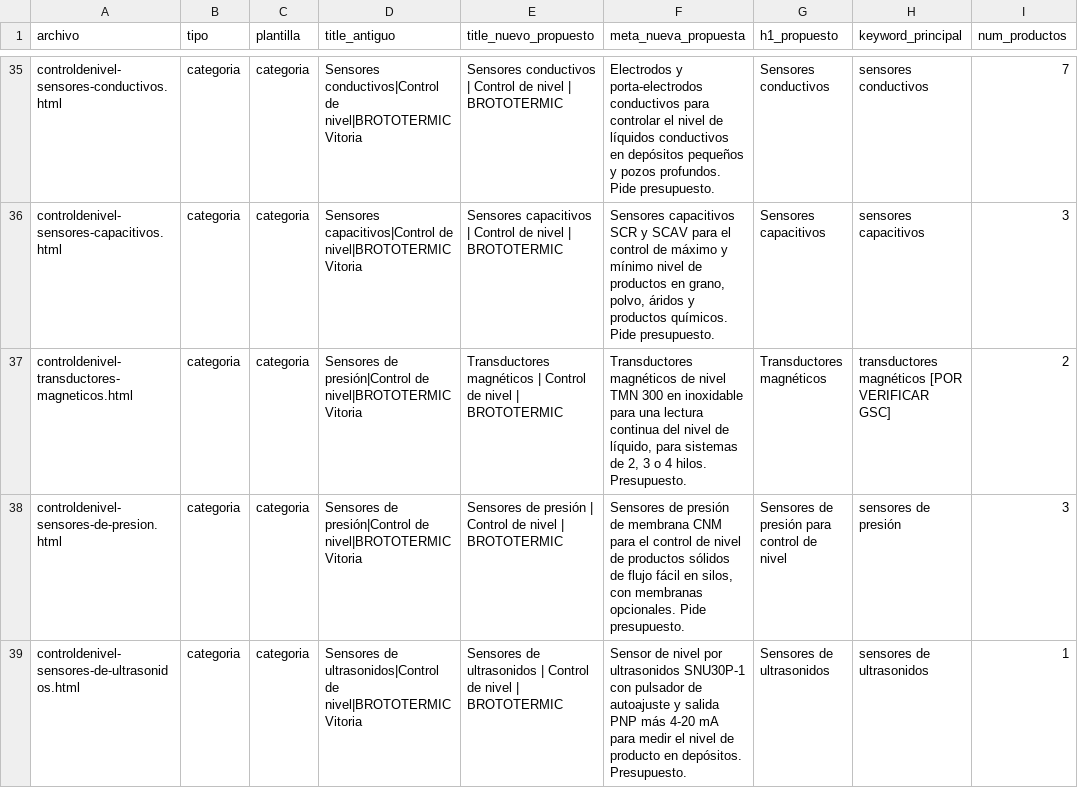
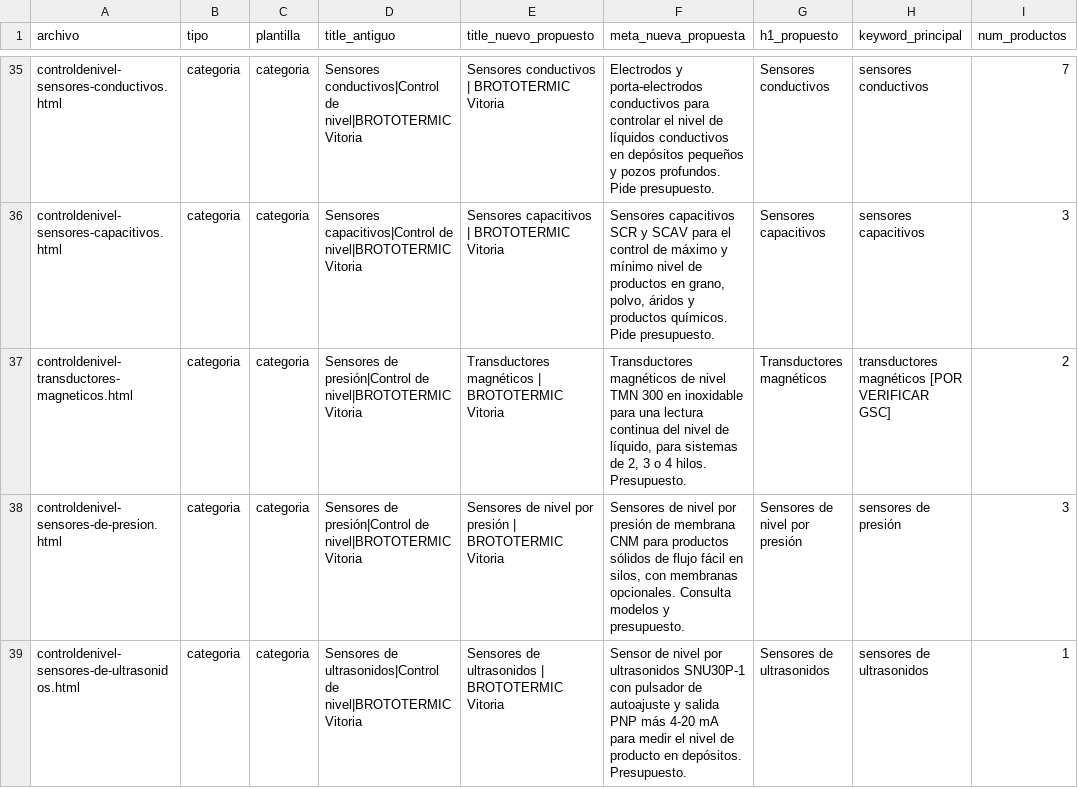
Before and after one commit to jegomez23/renovacion-brototermic, a CSV file: docs/plan-paginas.csv, drawn as a sheet; only a part is shown, gaps mark what is left out; the diff covers the shown part only; the diff names each change by its address in the sheet, - before the commit and + after, or states it on an @@ line.

```diff
--- a/docs/plan-paginas.csv
+++ b/docs/plan-paginas.csv
-E35 (title_nuevo_propuesto): …conductivos | Control de nivel | BROTOTERMIC
+E35 (title_nuevo_propuesto): …conductivos | BROTOTERMIC Vitoria
-E36 (title_nuevo_propuesto): …capacitivos | Control de nivel | BROTOTERMIC
+E36 (title_nuevo_propuesto): …capacitivos | BROTOTERMIC Vitoria
-E37 (title_nuevo_propuesto): …magnéticos | Control de nivel | BROTOTERMIC
+E37 (title_nuevo_propuesto): …magnéticos | BROTOTERMIC Vitoria
-E38 (title_nuevo_propuesto): Sensores de presión | Control de nivel | BROTOTERMIC
+E38 (title_nuevo_propuesto): Sensores de nivel por presión | BROTOTERMIC Vitoria
-F38 (meta_nueva_propuesta): Sensores de presión de membrana CNM para el control de nivel de productos sólidos de flujo fácil en silos, con membranas opcionales. Pide presupuesto.
+F38 (meta_nueva_propuesta): Sensores de nivel por presión de membrana CNM para productos sólidos de flujo fácil en silos, con membranas opcionales. Consulta modelos y presupuesto.
-G38 (h1_propuesto): Sensores de presión para control de nivel
+G38 (h1_propuesto): Sensores de nivel por presión
-E39 (title_nuevo_propuesto): …ultrasonidos | Control de nivel | BROTOTERMIC
+E39 (title_nuevo_propuesto): …ultrasonidos | BROTOTERMIC Vitoria
```
Also changed, not shown: 28 edited cells elsewhere in this file, 18 other files.
